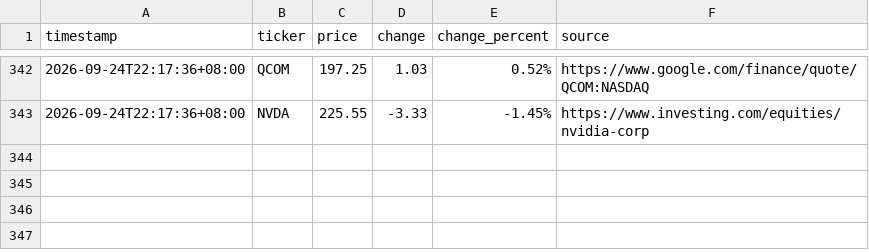
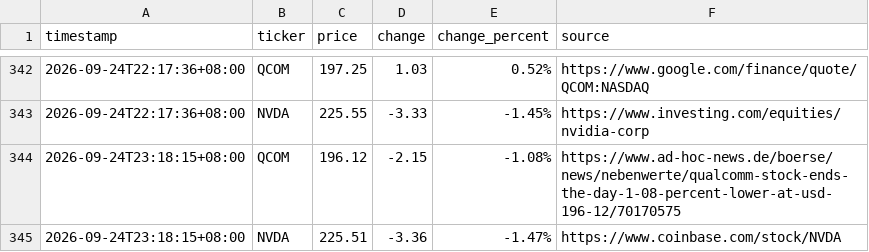
Before and after one commit to JeffLo21/test_repo, a CSV file: prices.csv, drawn as a sheet; only a part is shown, gaps mark what is left out.

```diff
--- a/prices.csv
+++ b/prices.csv
@@ -343 +343,3 @@ timestamp,ticker,price,change,change_percent,source
 2026-09-24T22:17:36+08:00,NVDA,225.55,-3.33,-1.45%,https://www.investing.com/equities/nvidia-corp
+2026-09-24T23:18:15+08:00,QCOM,196.12,-2.15,-1.08%,https://www.ad-hoc-news.de/boerse/news/nebenwerte/qualcomm-stock-ends-the-day-1-08-percent-lower-at-usd-196-12/70170575
+2026-09-24T23:18:15+08:00,NVDA,225.51,-3.36,-1.47%,https://www.coinbase.com/stock/NVDA
```
